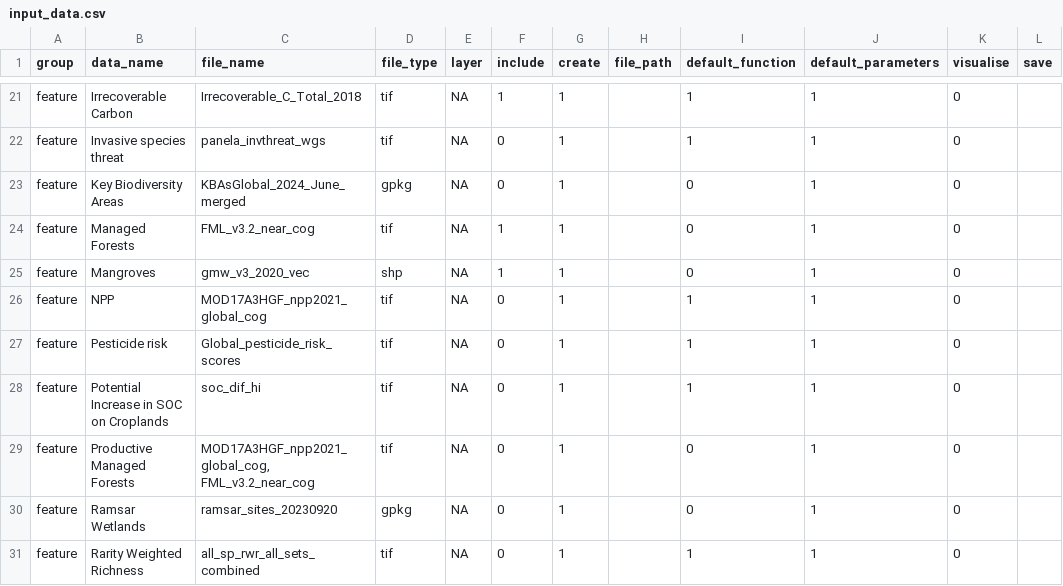
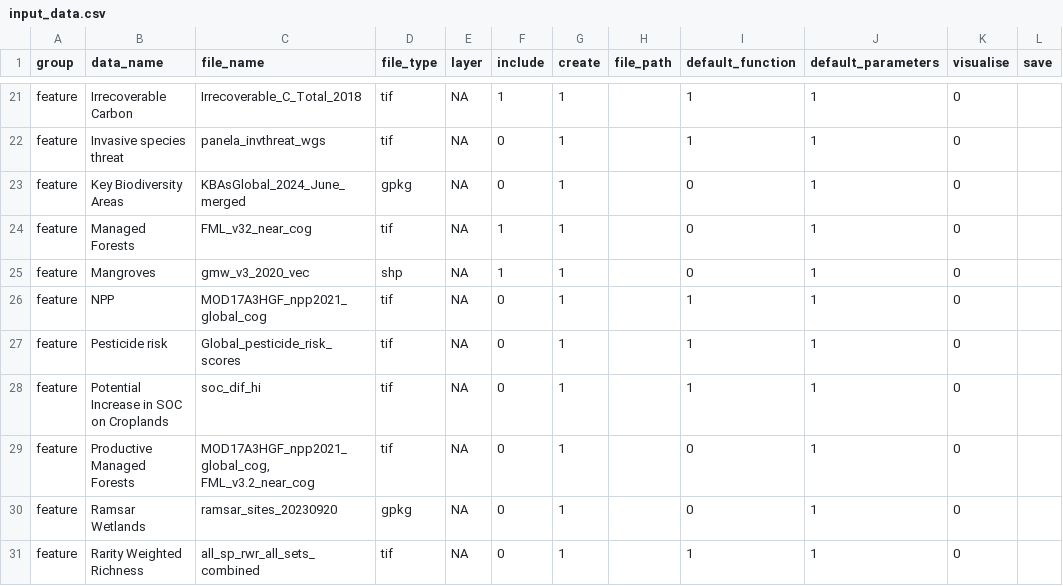
Before and after one commit to ELSA-UNDP/elsar, a CSV file: input_data.csv, drawn as a sheet; only a part is shown, gaps mark what is left out; the diff names each change by its address in the sheet, - before the commit and + after, or states it on an @@ line.

```diff
--- a/input_data.csv
+++ b/input_data.csv
-C24 (file_name): FML_v3.2_near_cog
+C24 (file_name): FML_v32_near_cog
```
Also changed, not shown: 2 other files.
